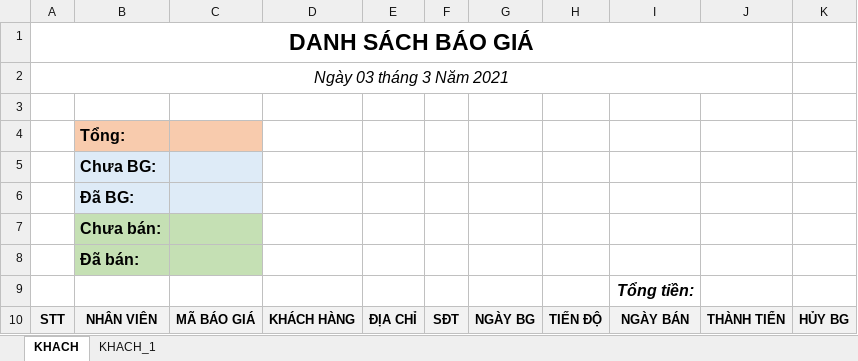
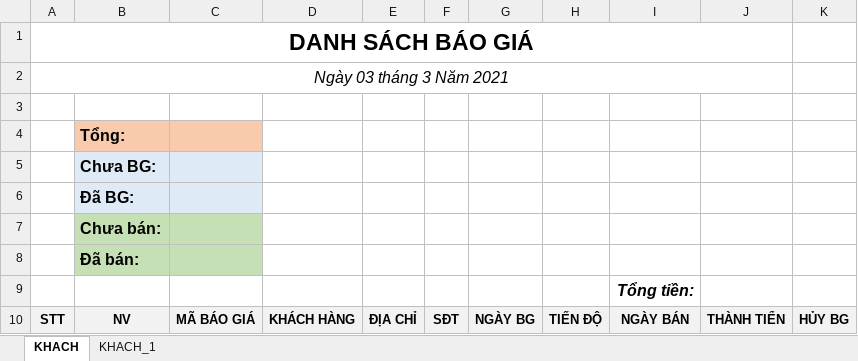
Before and after one commit to ducdq1/cac_web_new, an Excel workbook: src/main/webapp/WEB-INF/template/MAU_KIEM_TRA_BAO_GIA.xlsx, sheet KHACH, drawn as a sheet; values as stored, in another font and other column widths than the file's, no borders; charts and pictures not drawn; the diff names each change by its address in the sheet, - before the commit and + after, or states it on an @@ line.

```diff
--- a/src/main/webapp/WEB-INF/template/MAU_KIEM_TRA_BAO_GIA.xlsx (sheet KHACH)
+++ b/src/main/webapp/WEB-INF/template/MAU_KIEM_TRA_BAO_GIA.xlsx (sheet KHACH)
-B10: NHÂN VIÊN
+B10: NV
```
Also changed, not shown: sheet KHACH_1, 26 other files.
